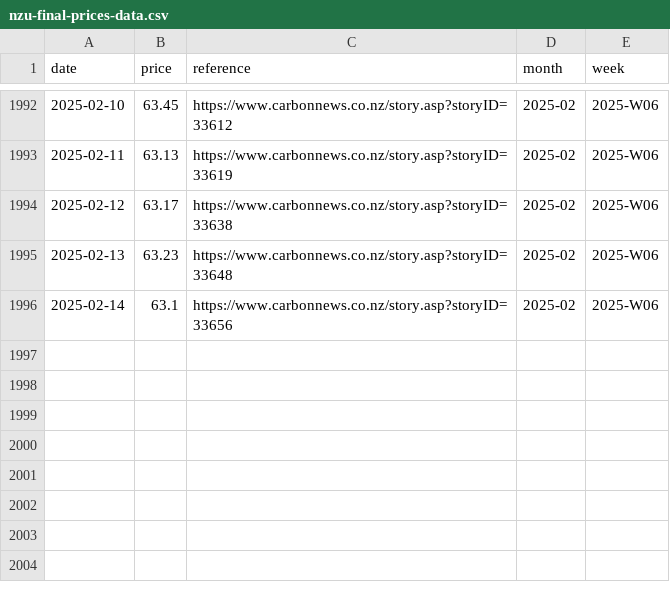
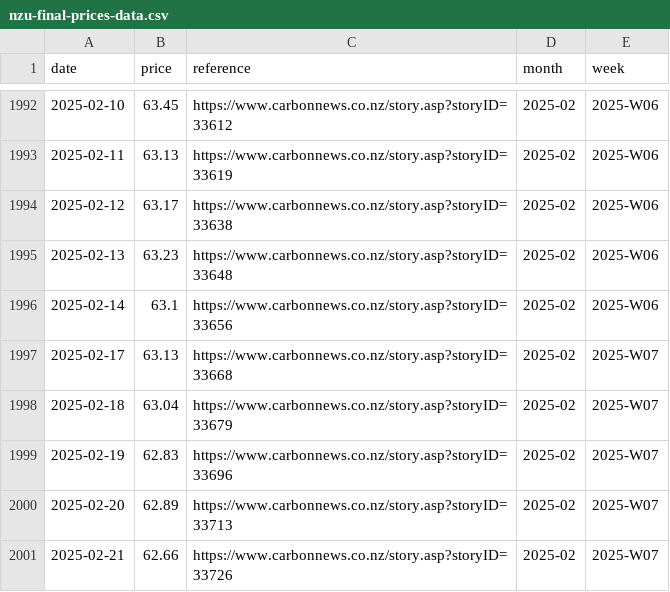
Before and after one commit to theecanmole/NZ-emission-unit-prices, a CSV file: nzu-final-prices-data.csv, drawn as a sheet; only a part is shown, gaps mark what is left out; the diff names each change by its address in the sheet, - before the commit and + after, or states it on an @@ line.

```diff
--- a/nzu-final-prices-data.csv
+++ b/nzu-final-prices-data.csv
+row 1997: 2025-02-17 | 63.13 | https://www.carbonnews.co.nz/story.asp?storyID=33668 | 2025-02 | 2025-W07
+row 1998: 2025-02-18 | 63.04 | https://www.carbonnews.co.nz/story.asp?storyID=33679 | 2025-02 | 2025-W07
+row 1999: 2025-02-19 | 62.83 | https://www.carbonnews.co.nz/story.asp?storyID=33696 | 2025-02 | 2025-W07
+row 2000: 2025-02-20 | 62.89 | https://www.carbonnews.co.nz/story.asp?storyID=33713 | 2025-02 | 2025-W07
+row 2001: 2025-02-21 | 62.66 | https://www.carbonnews.co.nz/story.asp?storyID=33726 | 2025-02 | 2025-W07
```
Also changed, not shown: nzu-edited-raw-prices-data.csv, spotprices.csv, 12 other files.
